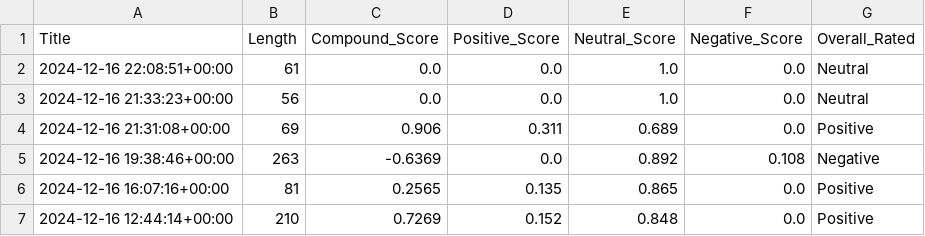
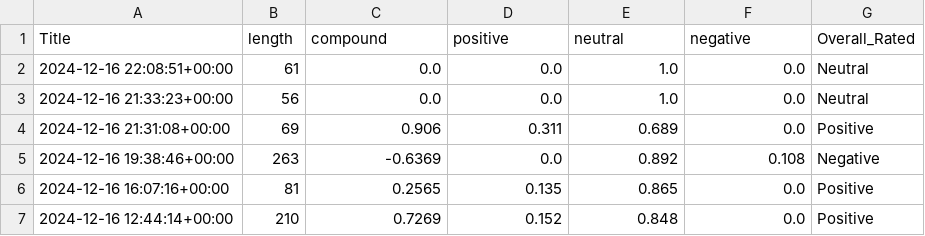
Before and after one commit to camreed60/RKLB-sentiment-analysis, a CSV file: data/sentiment_scores/twitter_vader_sentiment.csv, drawn as a sheet; only a part is shown.

Commit message:
adjusted column names for all scored media sources for easier componuding in script

```diff
--- a/data/sentiment_scores/twitter_vader_sentiment.csv
+++ b/data/sentiment_scores/twitter_vader_sentiment.csv
@@ -1,2 +1,2 @@
-Title,Length,Compound_Score,Positive_Score,Neutral_Score,Negative_Score,Overall_Rated
+Title,length,compound,positive,neutral,negative,Overall_Rated
 2024-12-16 22:08:51+00:00,61,0.0,0.0,1.0,0.0,Neutral
```
Also changed, not shown: data/sentiment_scores/twitter_finbert_sentiment.csv, data/sentiment_scores/yfinance_finbert_sentiment.csv, 3 other files.
